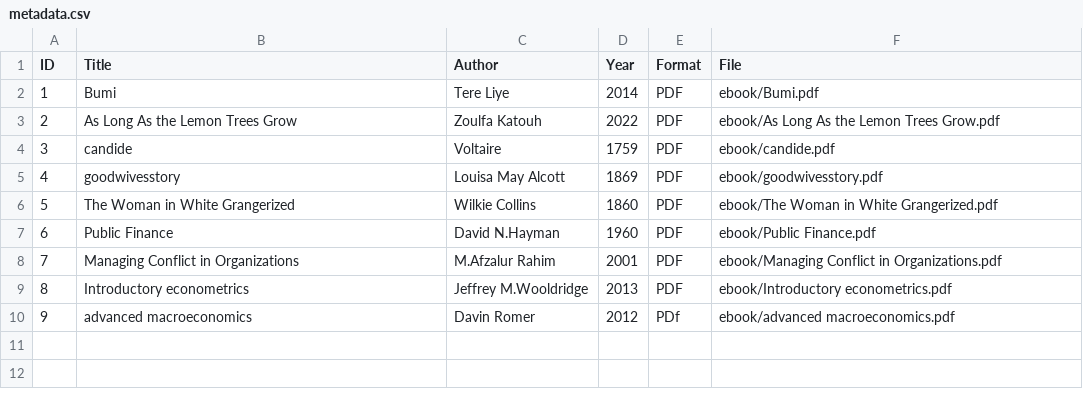
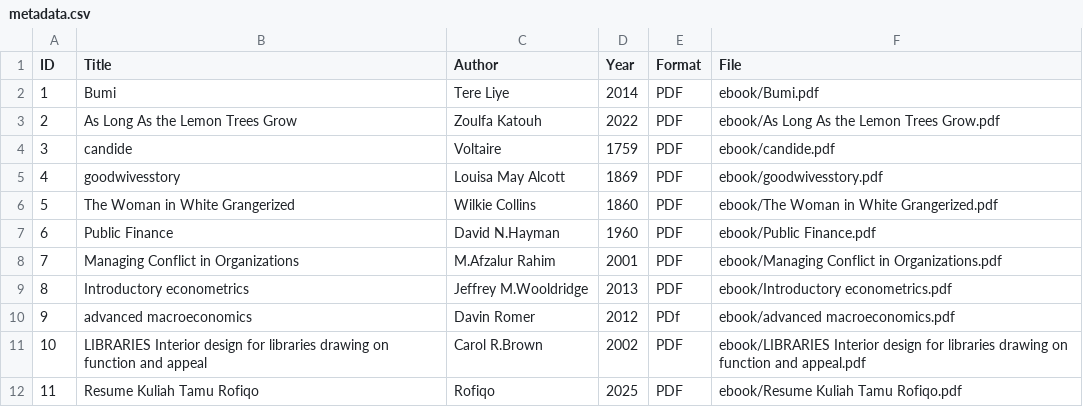
Before and after one commit to Rofiqo22/digitallibraryd, a CSV file: metadata/metadata.csv, drawn as a sheet; the diff names each change by its address in the sheet, - before the commit and + after, or states it on an @@ line.

Commit message:
Update metadata.csv

```diff
--- a/metadata/metadata.csv
+++ b/metadata/metadata.csv
+row 11: 10 | LIBRARIES Interior design for libraries drawing on function and appeal | Carol R.Brown | 2002 | PDF | ebook/LIBRARIES Interior design for libraries drawing on function and appeal.pdf
+row 12: 11 | Resume Kuliah Tamu Rofiqo | Rofiqo | 2025 | PDF | ebook/Resume Kuliah Tamu Rofiqo.pdf
```
